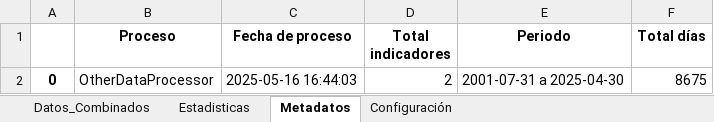
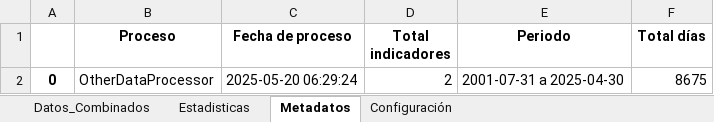
Before and after one commit to pspedro19/SP500_INDEX_Analisis, an Excel workbook: Data/0_raw/datos_economicos_other_procesados.xlsx, sheet Metadatos, drawn as a sheet; values as stored, in another font and other column widths than the file's, no borders; the diff names each change by its address in the sheet, - before the commit and + after, or states it on an @@ line.

```diff
--- a/Data/0_raw/datos_economicos_other_procesados.xlsx (sheet Metadatos)
+++ b/Data/0_raw/datos_economicos_other_procesados.xlsx (sheet Metadatos)
-C2 (Fecha de proceso): 2025-05-16 16:44:03
+C2 (Fecha de proceso): 2025-05-20 06:29:24
```
Also changed, not shown: Data/0_raw/datos_economicos_procesados_Fred.xlsx, Data/0_raw/datos_economicos_procesados_cp.xlsx, 13 other files.
